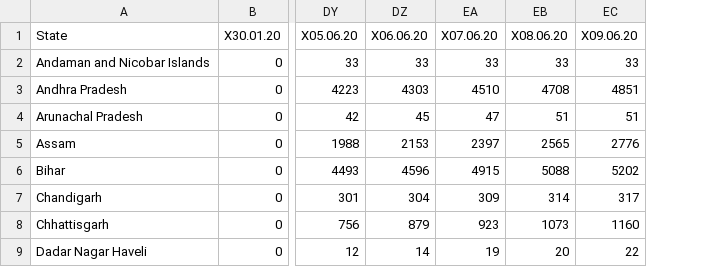
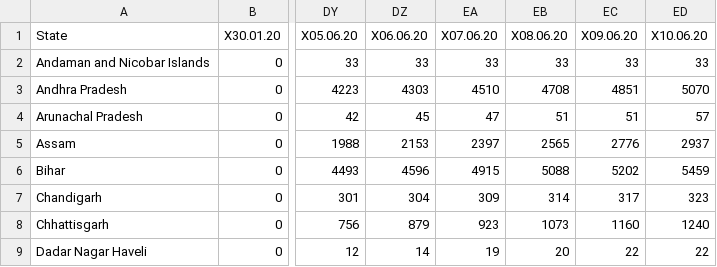
Before and after one commit to ravi-prakash1907/COVID-19-India, a CSV file: india-today/ready_to_use/India_States_daily_Confirmed.csv, drawn as a sheet; only a part is shown, gaps mark what is left out; the diff names each change by its address in the sheet, - before the commit and + after, or states it on an @@ line.

```diff
--- a/india-today/ready_to_use/India_States_daily_Confirmed.csv
+++ b/india-today/ready_to_use/India_States_daily_Confirmed.csv
+column ED (X10.06.20), rows 2-9: 33 | 5070 | 57 | 2937 | 5459 | 323 | 1240 | 22
```
Also changed, not shown: india-today/backup/covid_19_india.csv, india-today/cleaned/statewise_ready.csv, 17 other files.
